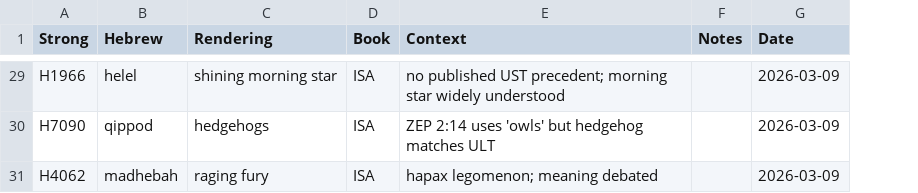
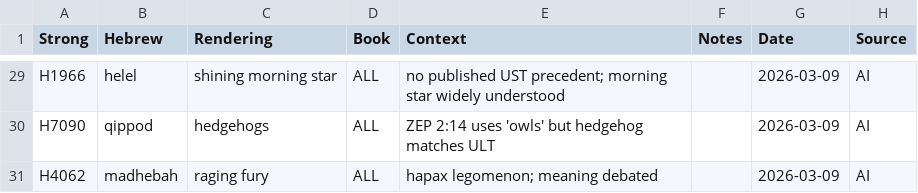
Before and after one commit to unfoldingWord/bp-assistant-skills, a CSV file: data/quick-ref/ust_decisions.csv, drawn as a sheet; only a part is shown, gaps mark what is left out; the diff covers the shown part only; the diff names each change by its address in the sheet, - before the commit and + after, or states it on an @@ line.

```diff
--- a/data/quick-ref/ust_decisions.csv
+++ b/data/quick-ref/ust_decisions.csv
+column H (Source), rows 29-31: all AI
-D29:D31 (Book): ISA
+D29:D31 (Book): ALL
```
Also changed, not shown: 26 edited cells elsewhere in this file, 2 other files.
